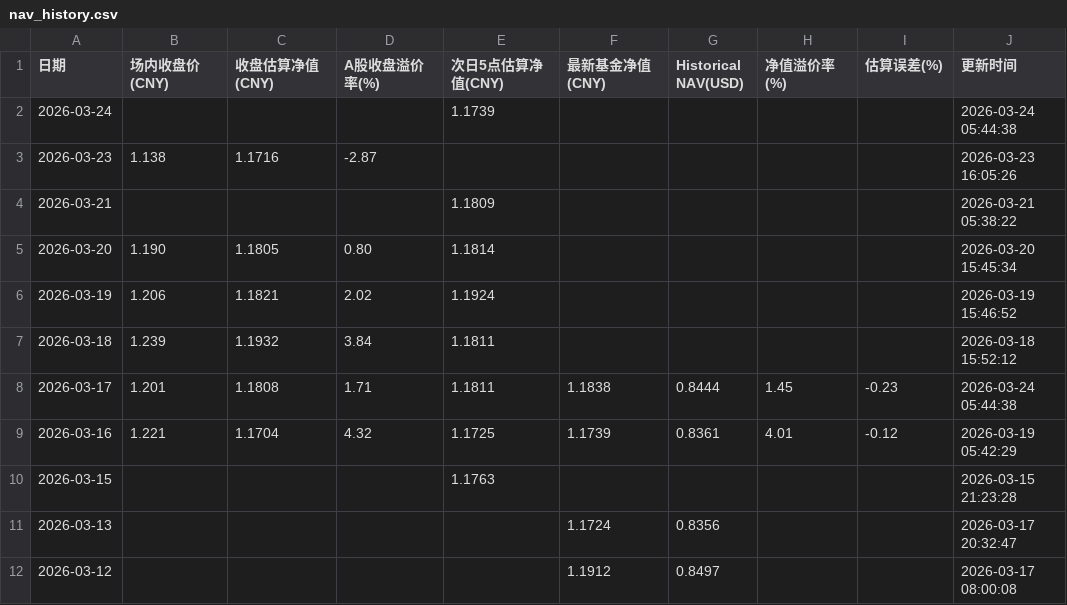
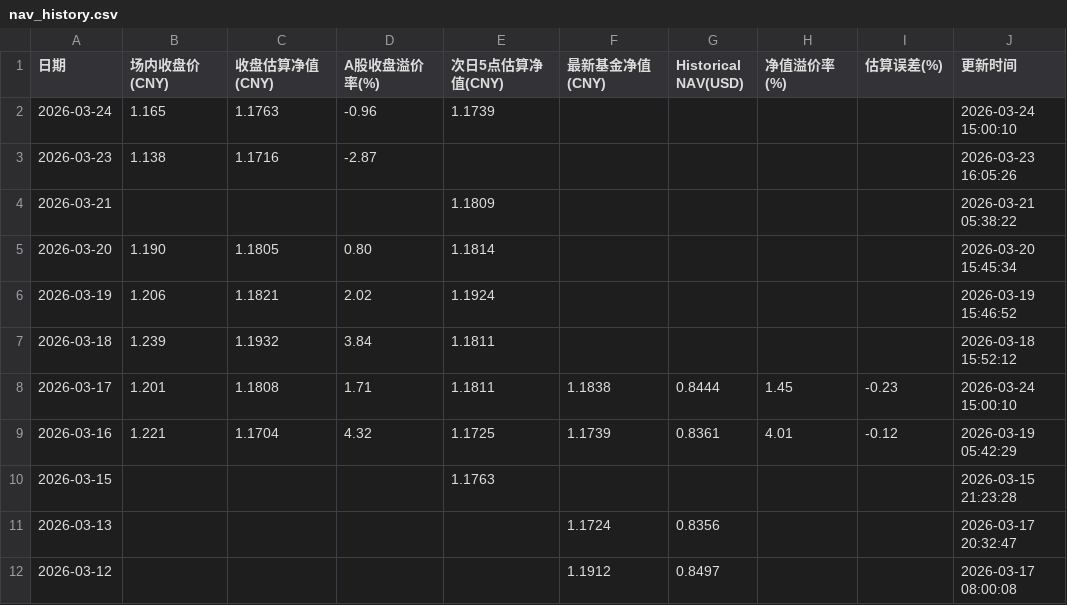
Before and after one commit to EternityPeng/IOPV, a CSV file: cache/513730/nav_history.csv, drawn as a sheet.

```diff
--- a/cache/513730/nav_history.csv
+++ b/cache/513730/nav_history.csv
@@ -1,3 +1,3 @@
 日期,场内收盘价(CNY),收盘估算净值(CNY),A股收盘溢价率(%),次日5点估算净值(CNY),最新基金净值(CNY),Historical NAV(USD),净值溢价率(%),估算误差(%),更新时间
-2026-03-24,,,,1.1739,,,,,2026-03-24 05:44:38
+2026-03-24,1.165,1.1763,-0.96,1.1739,,,,,2026-03-24 15:00:10
 2026-03-23,1.138,1.1716,-2.87,,,,,,2026-03-23 16:05:26
@@ -7,3 +7,3 @@
 2026-03-18,1.239,1.1932,3.84,1.1811,,,,,2026-03-18 15:52:12
-2026-03-17,1.201,1.1808,1.71,1.1811,1.1838,0.8444,1.45,-0.23,2026-03-24 05:44:38
+2026-03-17,1.201,1.1808,1.71,1.1811,1.1838,0.8444,1.45,-0.23,2026-03-24 15:00:10
 2026-03-16,1.221,1.1704,4.32,1.1725,1.1739,0.8361,4.01,-0.12,2026-03-19 05:42:29
```
Also changed, not shown: cache/159687/nav_history.csv, cache/520580/nav_history.csv, 22 other files.
